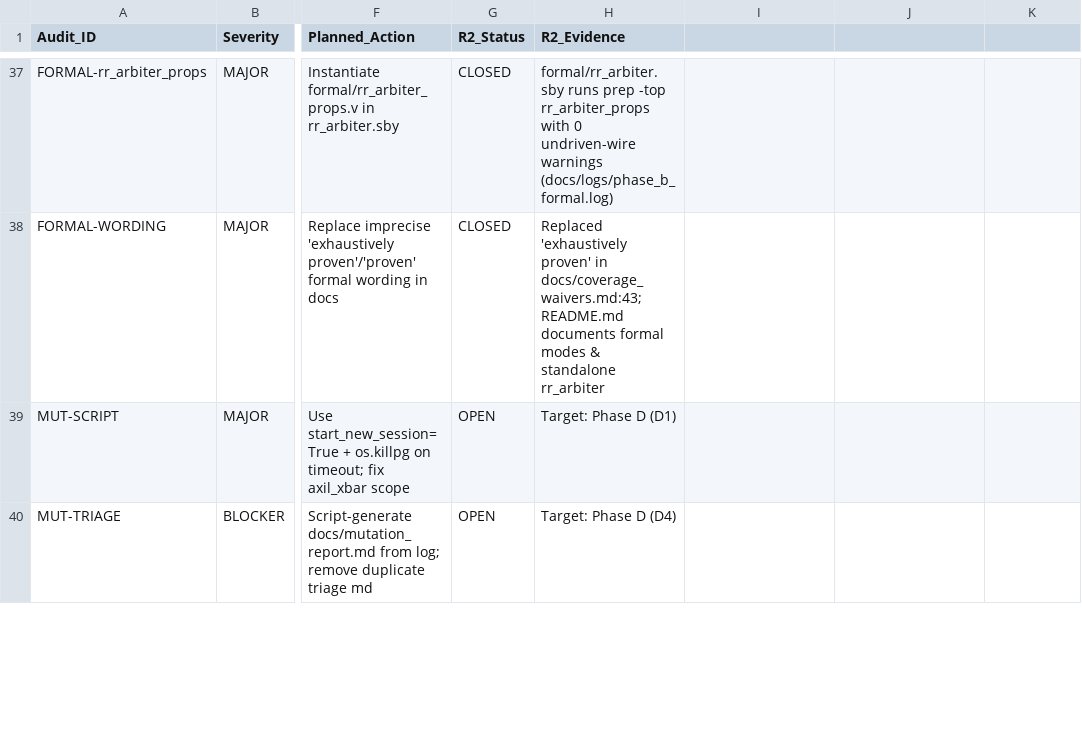
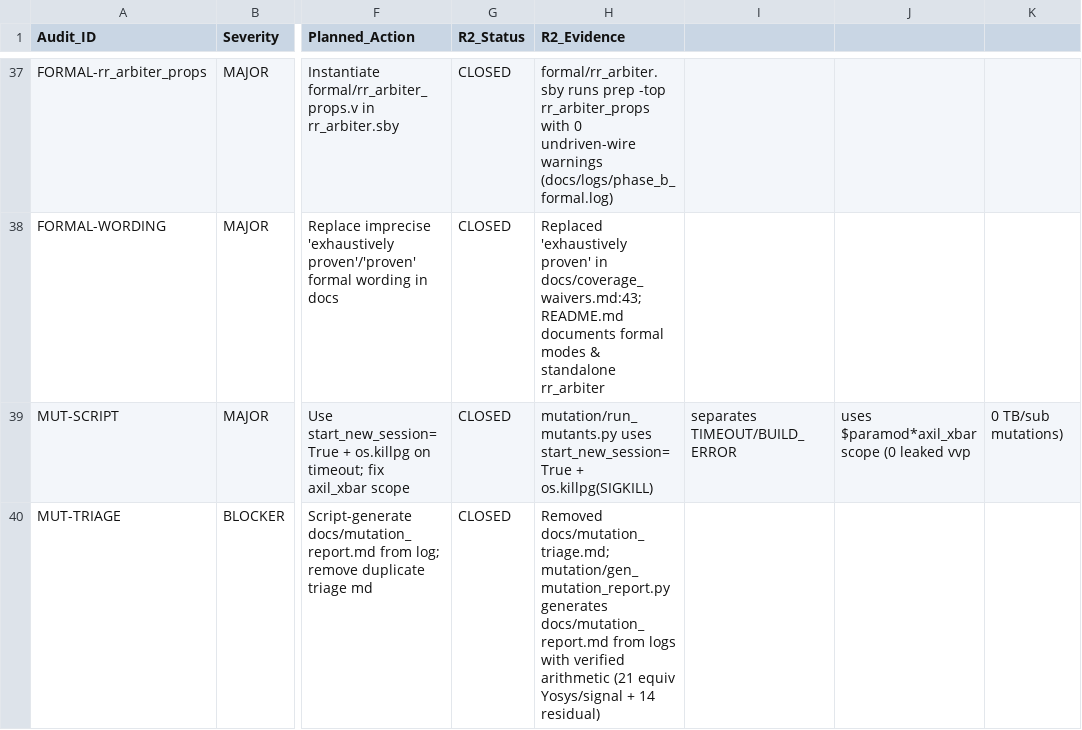
Before and after one commit to i-am-somasai/AMBA-AXI4-Lite-APB4-Fabric-Subsystem-pyuvm-Verification-Environment, a CSV file: docs/audit_r2_tracking.csv, drawn as a sheet; only a part is shown, gaps mark what is left out; the diff covers the shown part only; the diff names each change by its address in the sheet, - before the commit and + after, or states it on an @@ line.

Commit message:
fix(R2-D): close D3-D5 mutation gaps (205/240 raw, 93.61% adj), miter equiv & report

```diff
--- a/docs/audit_r2_tracking.csv
+++ b/docs/audit_r2_tracking.csv
-G39:G40 (R2_Status): OPEN
+G39:G40 (R2_Status): CLOSED
-H39 (R2_Evidence): Target: Phase D (D1)
+H39 (R2_Evidence): mutation/run_mutants.py uses start_new_session=True + os.killpg(SIGKILL)
-I39: (empty)
+I39: separates TIMEOUT/BUILD_ERROR
-J39: (empty)
+J39: uses $paramod*axil_xbar scope (0 leaked vvp
-K39: (empty)
+K39: 0 TB/sub mutations)
-H40 (R2_Evidence): Target: Phase D (D4)
+H40 (R2_Evidence): Removed docs/mutation_triage.md; mutation/gen_mutation_report.py generates docs/mutation_report.md from logs with verified arithmetic (21 equiv Yosys/signal + 14 residual)
```
Also changed, not shown: 14 edited cells elsewhere in this file, 19 other files.
